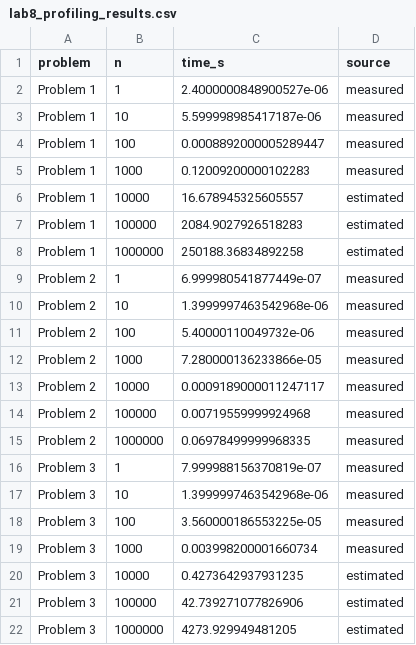
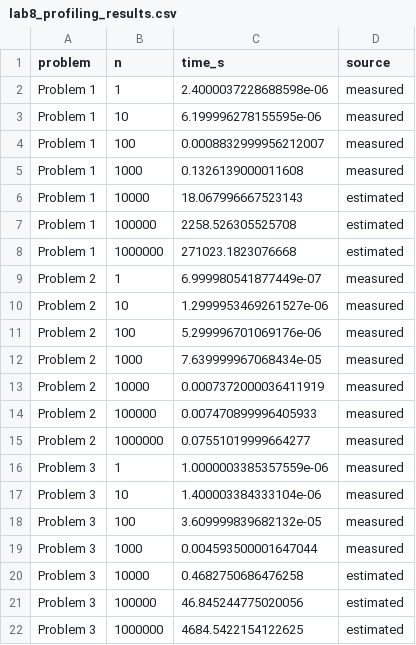
Before and after one commit to her21105/lab8_jorgeJoab_teoriacomputacion, a CSV file: lab8_profiling_results.csv, drawn as a sheet.

```diff
--- a/lab8_profiling_results.csv
+++ b/lab8_profiling_results.csv
@@ -1,22 +1,22 @@
 problem,n,time_s,source
-Problem 1,1,2.4000000848900527e-06,measured
-Problem 1,10,5.599998985417187e-06,measured
-Problem 1,100,0.0008892000005289447,measured
-Problem 1,1000,0.12009200000102283,measured
-Problem 1,10000,16.678945325605557,estimated
-Problem 1,100000,2084.9027926518283,estimated
-Problem 1,1000000,250188.36834892258,estimated
+Problem 1,1,2.4000037228688598e-06,measured
+Problem 1,10,6.199996278155595e-06,measured
+Problem 1,100,0.0008832999956212007,measured
+Problem 1,1000,0.1326139000011608,measured
+Problem 1,10000,18.067996667523143,estimated
+Problem 1,100000,2258.526305525708,estimated
+Problem 1,1000000,271023.1823076668,estimated
 Problem 2,1,6.999980541877449e-07,measured
-Problem 2,10,1.3999997463542968e-06,measured
-Problem 2,100,5.40000110049732e-06,measured
-Problem 2,1000,7.280000136233866e-05,measured
-Problem 2,10000,0.0009189000011247117,measured
-Problem 2,100000,0.00719559999924968,measured
-Problem 2,1000000,0.06978499999968335,measured
-Problem 3,1,7.999988156370819e-07,measured
-Problem 3,10,1.3999997463542968e-06,measured
-Problem 3,100,3.560000186553225e-05,measured
-Problem 3,1000,0.003998200001660734,measured
-Problem 3,10000,0.4273642937931235,estimated
-Problem 3,100000,42.739271077826906,estimated
-Problem 3,1000000,4273.929949481205,estimated
+Problem 2,10,1.2999953469261527e-06,measured
+Problem 2,100,5.299996701069176e-06,measured
+Problem 2,1000,7.639999967068434e-05,measured
+Problem 2,10000,0.0007372000036411919,measured
+Problem 2,100000,0.007470899996405933,measured
+Problem 2,1000000,0.07551019999664277,measured
+Problem 3,1,1.0000003385357559e-06,measured
+Problem 3,10,1.400003384333104e-06,measured
+Problem 3,100,3.609999839682132e-05,measured
+Problem 3,1000,0.004593500001647044,measured
+Problem 3,10000,0.4682750686476258,estimated
+Problem 3,100000,46.845244775020056,estimated
+Problem 3,1000000,4684.5422154122625,estimated
```
Also changed, not shown: 4 other files.
